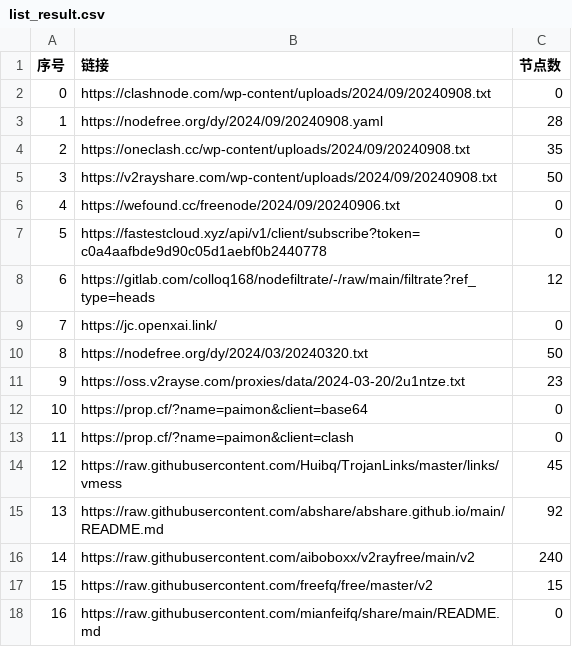
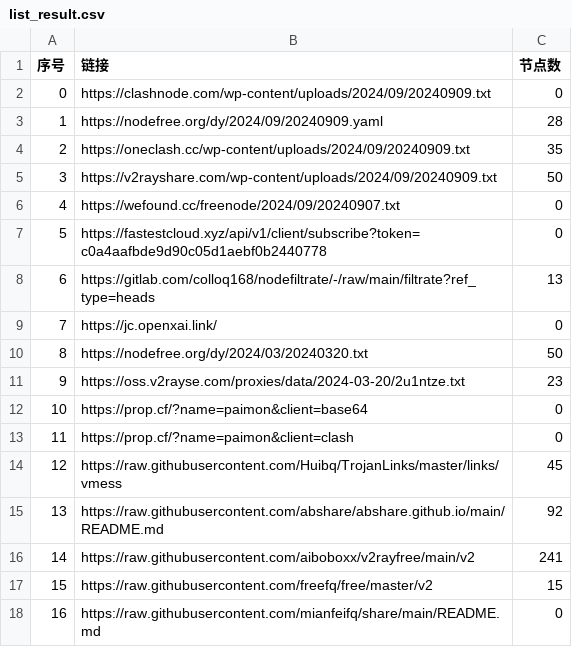
Before and after one commit to dcwhoever/fetch_point, a CSV file: list_result.csv, drawn as a sheet; only a part is shown.

```diff
--- a/list_result.csv
+++ b/list_result.csv
@@ -1,9 +1,9 @@
 序号,链接,节点数
-0,https://clashnode.com/wp-content/uploads/2024/09/20240908.txt,0
-1,https://nodefree.org/dy/2024/09/20240908.yaml,28
-2,https://oneclash.cc/wp-content/uploads/2024/09/20240908.txt,35
-3,https://v2rayshare.com/wp-content/uploads/2024/09/20240908.txt,50
-4,https://wefound.cc/freenode/2024/09/20240906.txt,0
+0,https://clashnode.com/wp-content/uploads/2024/09/20240909.txt,0
+1,https://nodefree.org/dy/2024/09/20240909.yaml,28
+2,https://oneclash.cc/wp-content/uploads/2024/09/20240909.txt,35
+3,https://v2rayshare.com/wp-content/uploads/2024/09/20240909.txt,50
+4,https://wefound.cc/freenode/2024/09/20240907.txt,0
 5,https://fastestcloud.xyz/api/v1/client/subscribe?token=c0a4aafbde9d90c05d1aebf0b2440778,0
-6,https://gitlab.com/colloq168/nodefiltrate/-/raw/main/filtrate?ref_type=heads,12
+6,https://gitlab.com/colloq168/nodefiltrate/-/raw/main/filtrate?ref_type=heads,13
 7,https://jc.openxai.link/,0
@@ -15,3 +15,3 @@
 13,https://raw.githubusercontent.com/abshare/abshare.github.io/main/README.md,92
-14,https://raw.githubusercontent.com/aiboboxx/v2rayfree/main/v2,240
+14,https://raw.githubusercontent.com/aiboboxx/v2rayfree/main/v2,241
 15,https://raw.githubusercontent.com/freefq/free/master/v2,15
```
Also changed, not shown: 7 other files.
